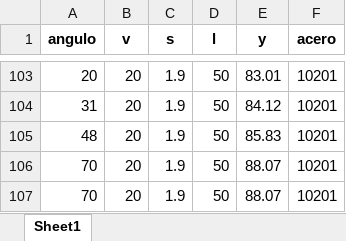
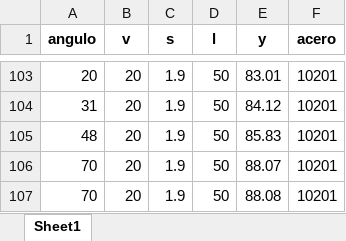
Before and after one commit to Jhon3049/Machine_Plegadora, an Excel workbook: data_base.xlsx, sheet Sheet1, drawn as a sheet; only a part is shown, gaps mark what is left out; values as stored, in another font and other column widths than the file's, no borders; the diff names each change by its address in the sheet, - before the commit and + after, or states it on an @@ line.

Commit message:
Actualización automática desde Streamlit

```diff
--- a/data_base.xlsx (sheet Sheet1)
+++ b/data_base.xlsx (sheet Sheet1)
-E107 (y): 88.07
+E107 (y): 88.08
```
